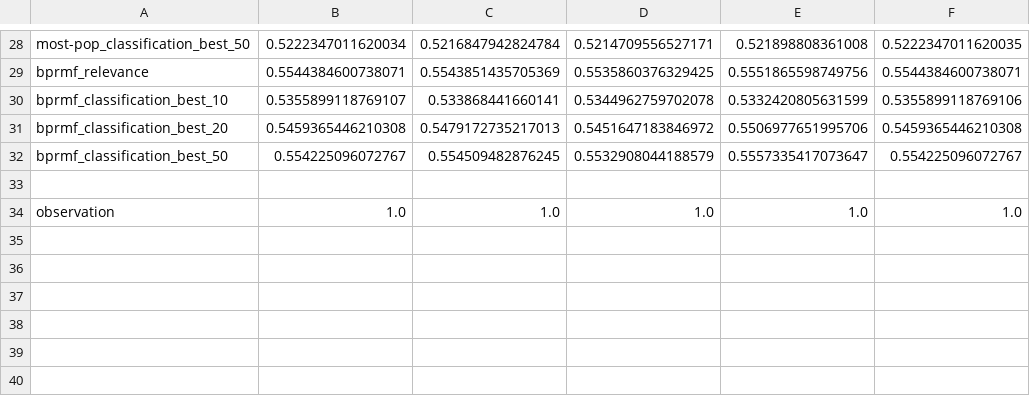
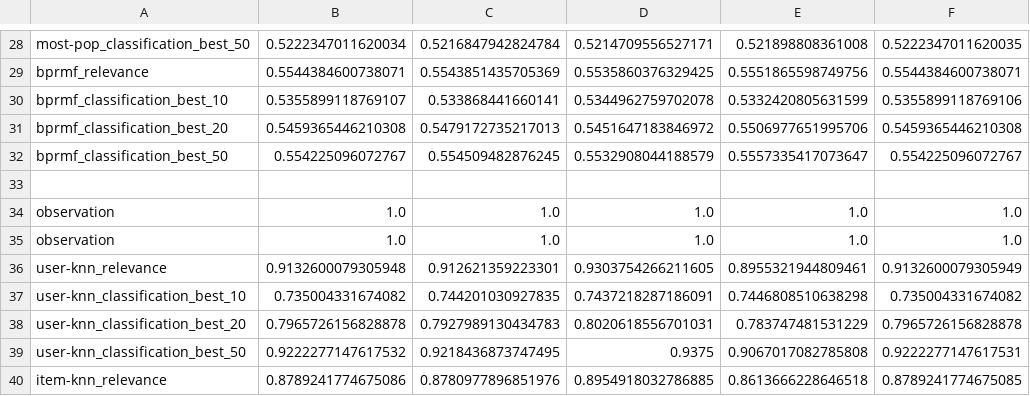
Before and after one commit to marinimau/privacy_and_fairness_in_recsys, a CSV file: results/gender_inference_random-forest.csv, drawn as a sheet; only a part is shown, gaps mark what is left out.

```diff
--- a/results/gender_inference_random-forest.csv
+++ b/results/gender_inference_random-forest.csv
@@ -34 +34,7 @@ bprmf_classification_best_50,0.554225096072767,0.554509482876245,0.5532908044188
 observation,1.0,1.0,1.0,1.0,1.0
+observation,1.0,1.0,1.0,1.0,1.0
+user-knn_relevance,0.9132600079305948,0.912621359223301,0.9303754266211605,0.8955321944809461,0.9132600079305949
+user-knn_classification_best_10,0.735004331674082,0.744201030927835,0.7437218287186091,0.7446808510638298,0.735004331674082
+user-knn_classification_best_20,0.7965726156828878,0.7927989130434783,0.8020618556701031,0.783747481531229,0.7965726156828878
+user-knn_classification_best_50,0.9222277147617532,0.9218436873747495,0.9375,0.9067017082785808,0.9222277147617531
+item-knn_relevance,0.8789241774675086,0.8780977896851976,0.8954918032786885,0.8613666228646518,0.8789241774675085
```
Also changed, not shown: results/gender_inference_logistic-regression.csv, 2 other files.
